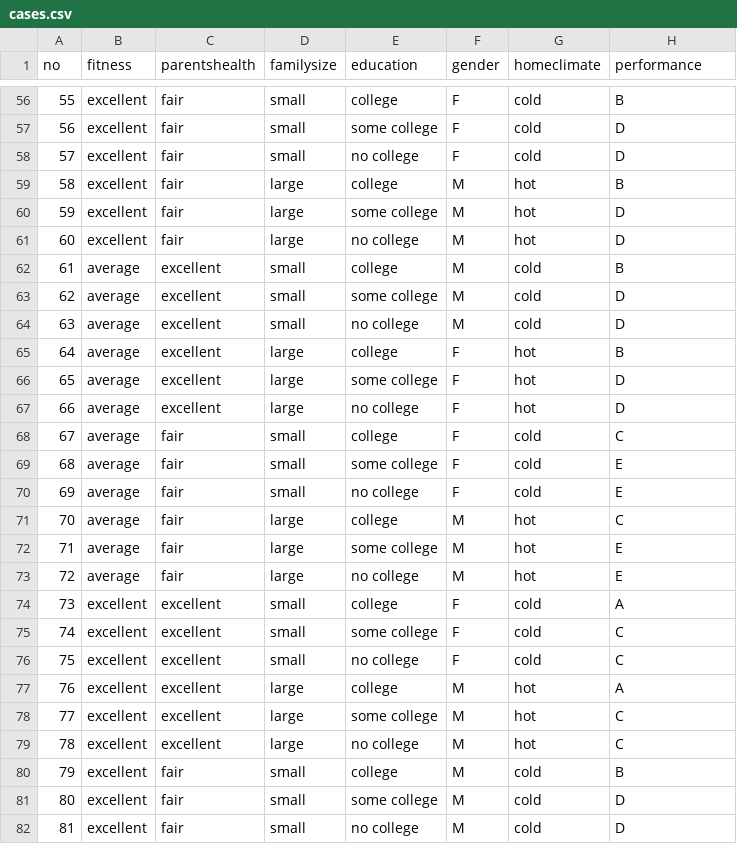
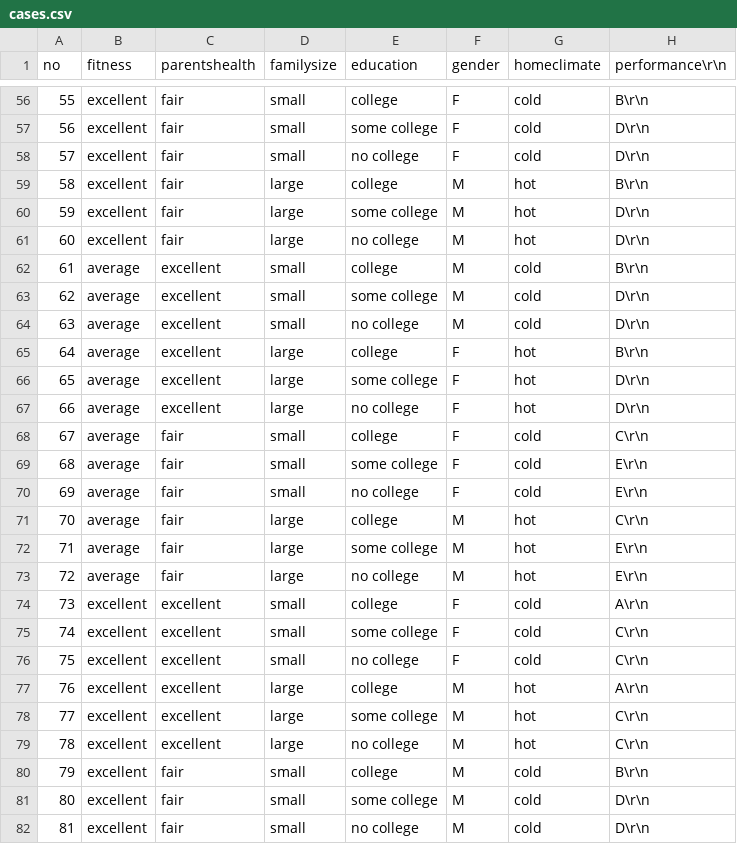
Before and after one commit to toisin/astro-world, a CSV file: auto-agent/cases.csv, drawn as a sheet; only a part is shown, gaps mark what is left out; the diff covers the shown part only.

```diff
--- a/auto-agent/cases.csv
+++ b/auto-agent/cases.csv
@@ -1 +1 @@
-no,fitness,parentshealth,familysize,education,gender,homeclimate,performance
+no,fitness,parentshealth,familysize,education,gender,homeclimate,performance\r\n
@@ -56,27 +56,27 @@ no,fitness,parentshealth,familysize,education,gender,homeclimate,performance
-55,excellent,fair,small,college,F,cold,B
-56,excellent,fair,small,some college,F,cold,D
-57,excellent,fair,small,no college,F,cold,D
-58,excellent,fair,large,college,M,hot,B
-59,excellent,fair,large,some college,M,hot,D
-60,excellent,fair,large,no college,M,hot,D
-61,average,excellent,small,college,M,cold,B
-62,average,excellent,small,some college,M,cold,D
-63,average,excellent,small,no college,M,cold,D
-64,average,excellent,large,college,F,hot,B
-65,average,excellent,large,some college,F,hot,D
-66,average,excellent,large,no college,F,hot,D
-67,average,fair,small,college,F,cold,C
-68,average,fair,small,some college,F,cold,E
-69,average,fair,small,no college,F,cold,E
-70,average,fair,large,college,M,hot,C
-71,average,fair,large,some college,M,hot,E
-72,average,fair,large,no college,M,hot,E
-73,excellent,excellent,small,college,F,cold,A
-74,excellent,excellent,small,some college,F,cold,C
-75,excellent,excellent,small,no college,F,cold,C
-76,excellent,excellent,large,college,M,hot,A
-77,excellent,excellent,large,some college,M,hot,C
-78,excellent,excellent,large,no college,M,hot,C
-79,excellent,fair,small,college,M,cold,B
-80,excellent,fair,small,some college,M,cold,D
-81,excellent,fair,small,no college,M,cold,D
+55,excellent,fair,small,college,F,cold,B\r\n
+56,excellent,fair,small,some college,F,cold,D\r\n
+57,excellent,fair,small,no college,F,cold,D\r\n
+58,excellent,fair,large,college,M,hot,B\r\n
+59,excellent,fair,large,some college,M,hot,D\r\n
+60,excellent,fair,large,no college,M,hot,D\r\n
+61,average,excellent,small,college,M,cold,B\r\n
+62,average,excellent,small,some college,M,cold,D\r\n
+63,average,excellent,small,no college,M,cold,D\r\n
+64,average,excellent,large,college,F,hot,B\r\n
+65,average,excellent,large,some college,F,hot,D\r\n
+66,average,excellent,large,no college,F,hot,D\r\n
+67,average,fair,small,college,F,cold,C\r\n
+68,average,fair,small,some college,F,cold,E\r\n
+69,average,fair,small,no college,F,cold,E\r\n
+70,average,fair,large,college,M,hot,C\r\n
+71,average,fair,large,some college,M,hot,E\r\n
+72,average,fair,large,no college,M,hot,E\r\n
+73,excellent,excellent,small,college,F,cold,A\r\n
+74,excellent,excellent,small,some college,F,cold,C\r\n
+75,excellent,excellent,small,no college,F,cold,C\r\n
+76,excellent,excellent,large,college,M,hot,A\r\n
+77,excellent,excellent,large,some college,M,hot,C\r\n
+78,excellent,excellent,large,no college,M,hot,C\r\n
+79,excellent,fair,small,college,M,cold,B\r\n
+80,excellent,fair,small,some college,M,cold,D\r\n
+81,excellent,fair,small,no college,M,cold,D\r\n
```
Also changed, not shown: 92 edited cells elsewhere in this file, 14 other files.
